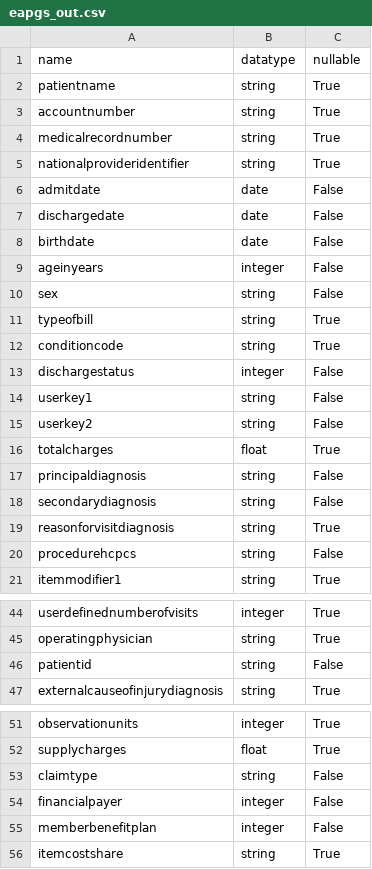
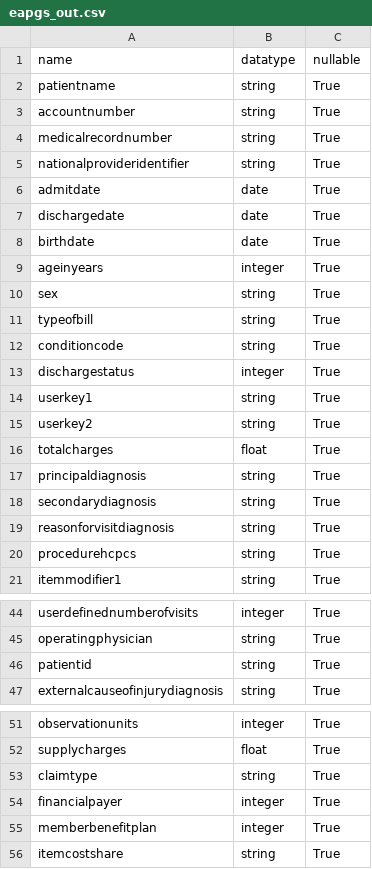
Before and after one commit to Milliman-PRM/EAPG-Grouper, a CSV file: python/eapg/schemas/eapgs_out.csv, drawn as a sheet; only a part is shown, gaps mark what is left out.

Commit message:
Convert all fields to nullable
Its too much of a hassle for little gain to figure out the fields that
are not nullable

```diff
--- a/python/eapg/schemas/eapgs_out.csv
+++ b/python/eapg/schemas/eapgs_out.csv
@@ -5,17 +5,17 @@ medicalrecordnumber,string,True
 nationalprovideridentifier,string,True
-admitdate,date,False
-dischargedate,date,False
-birthdate,date,False
-ageinyears,integer,False
-sex,string,False
+admitdate,date,True
+dischargedate,date,True
+birthdate,date,True
+ageinyears,integer,True
+sex,string,True
 typeofbill,string,True
 conditioncode,string,True
-dischargestatus,integer,False
-userkey1,string,False
-userkey2,string,False
+dischargestatus,integer,True
+userkey1,string,True
+userkey2,string,True
 totalcharges,float,True
-principaldiagnosis,string,False
-secondarydiagnosis,string,False
+principaldiagnosis,string,True
+secondarydiagnosis,string,True
 reasonforvisitdiagnosis,string,True
-procedurehcpcs,string,False
+procedurehcpcs,string,True
 itemmodifier1,string,True
@@ -45,3 +45,3 @@ userdefinednumberofvisits,integer,True
 operatingphysician,string,True
-patientid,string,False
+patientid,string,True
 externalcauseofinjurydiagnosis,string,True
@@ -52,5 +52,5 @@ observationunits,integer,True
 supplycharges,float,True
-claimtype,string,False
-financialpayer,integer,False
-memberbenefitplan,integer,False
+claimtype,string,True
+financialpayer,integer,True
+memberbenefitplan,integer,True
 itemcostshare,string,True
```
